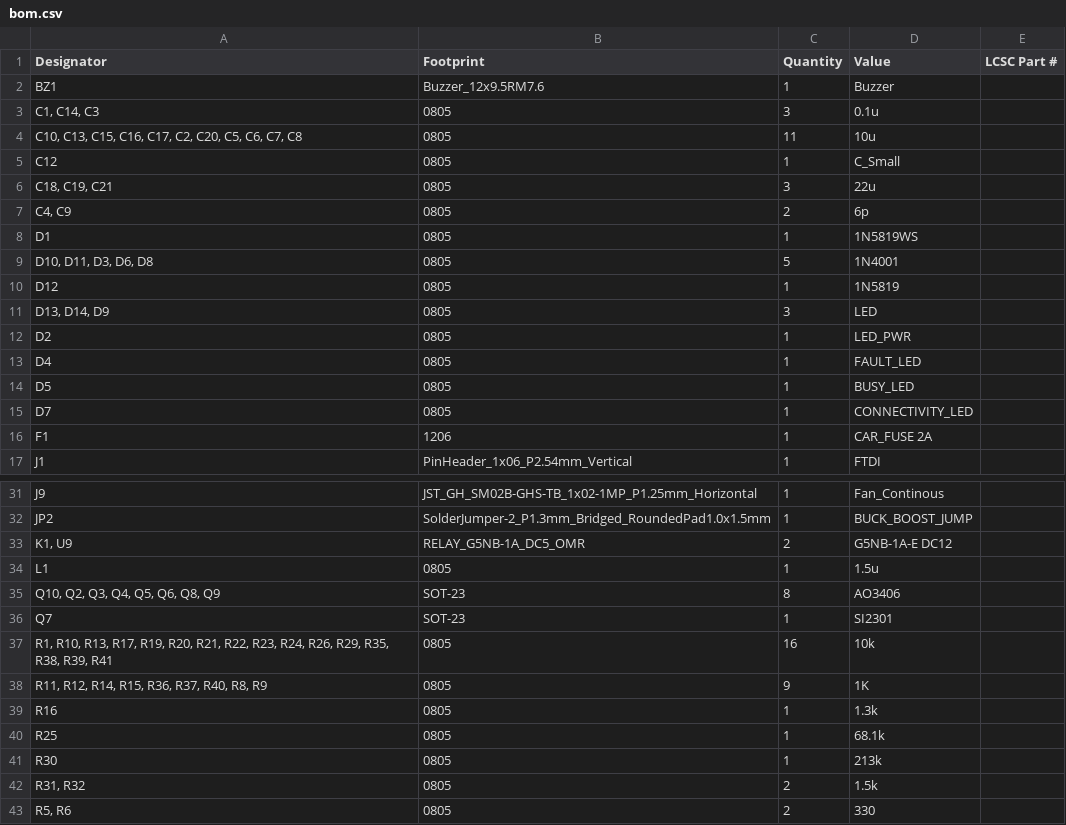
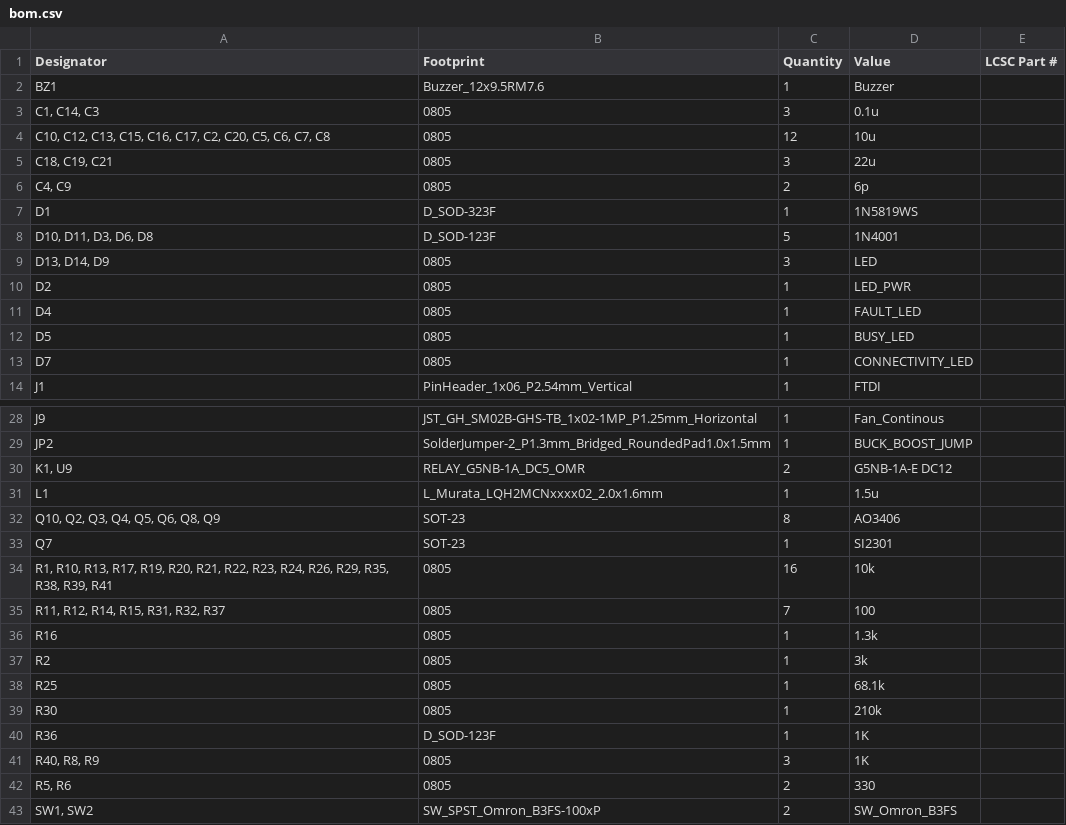
Before and after one commit to Capibator/hardware, a CSV file: production/bom.csv, drawn as a sheet; only a part is shown, gaps mark what is left out; the shorter side is filled out with more unchanged rows; the diff covers the shown part only.

Commit message:
corrected few  mistakes, generated correct bom  with lcsc part numbers

```diff
--- a/production/bom.csv
+++ b/production/bom.csv
@@ -3,9 +3,7 @@ BZ1,Buzzer_12x9.5RM7.6,1,Buzzer,
 "C1, C14, C3",0805,3,0.1u,
-"C10, C13, C15, C16, C17, C2, C20, C5, C6, C7, C8",0805,11,10u,
-C12,0805,1,C_Small,
+"C10, C12, C13, C15, C16, C17, C2, C20, C5, C6, C7, C8",0805,12,10u,
 "C18, C19, C21",0805,3,22u,
 "C4, C9",0805,2,6p,
-D1,0805,1,1N5819WS,
-"D10, D11, D3, D6, D8",0805,5,1N4001,
-D12,0805,1,1N5819,
+D1,D_SOD-323F,1,1N5819WS,
+"D10, D11, D3, D6, D8",D_SOD-123F,5,1N4001,
 "D13, D14, D9",0805,3,LED,
@@ -15,3 +13,2 @@ D5,0805,1,BUSY_LED,
 D7,0805,1,CONNECTIVITY_LED,
-F1,1206,1,CAR_FUSE 2A,
 J1,PinHeader_1x06_P2.54mm_Vertical,1,FTDI,
@@ -33,3 +30,3 @@ JP2,SolderJumper-2_P1.3mm_Bridged_RoundedPad1.0x1.5mm,1,BUCK_BOOST_JUMP,
 "K1, U9",RELAY_G5NB-1A_DC5_OMR,2,G5NB-1A-E DC12,
-L1,0805,1,1.5u,
+L1,L_Murata_LQH2MCNxxxx02_2.0x1.6mm,1,1.5u,
 "Q10, Q2, Q3, Q4, Q5, Q6, Q8, Q9",SOT-23,8,AO3406,
@@ -37,7 +34,9 @@ Q7,SOT-23,1,SI2301,
 "R1, R10, R13, R17, R19, R20, R21, R22, R23, R24, R26, R29, R35, R38, R39, R41",0805,16,10k,
-"R11, R12, R14, R15, R36, R37, R40, R8, R9",0805,9,1K,
+"R11, R12, R14, R15, R31, R32, R37",0805,7,100,
 R16,0805,1,1.3k,
+R2,0805,1,3k,
 R25,0805,1,68.1k,
-R30,0805,1,213k,
-"R31, R32",0805,2,1.5k,
+R30,0805,1,210k,
+R36,D_SOD-123F,1,1K,
+"R40, R8, R9",0805,3,1K,
 "R5, R6",0805,2,330,
```
Also changed, not shown: 1 edited cell elsewhere in this file, production/designators.csv, production/positions.csv, 10 other files.
